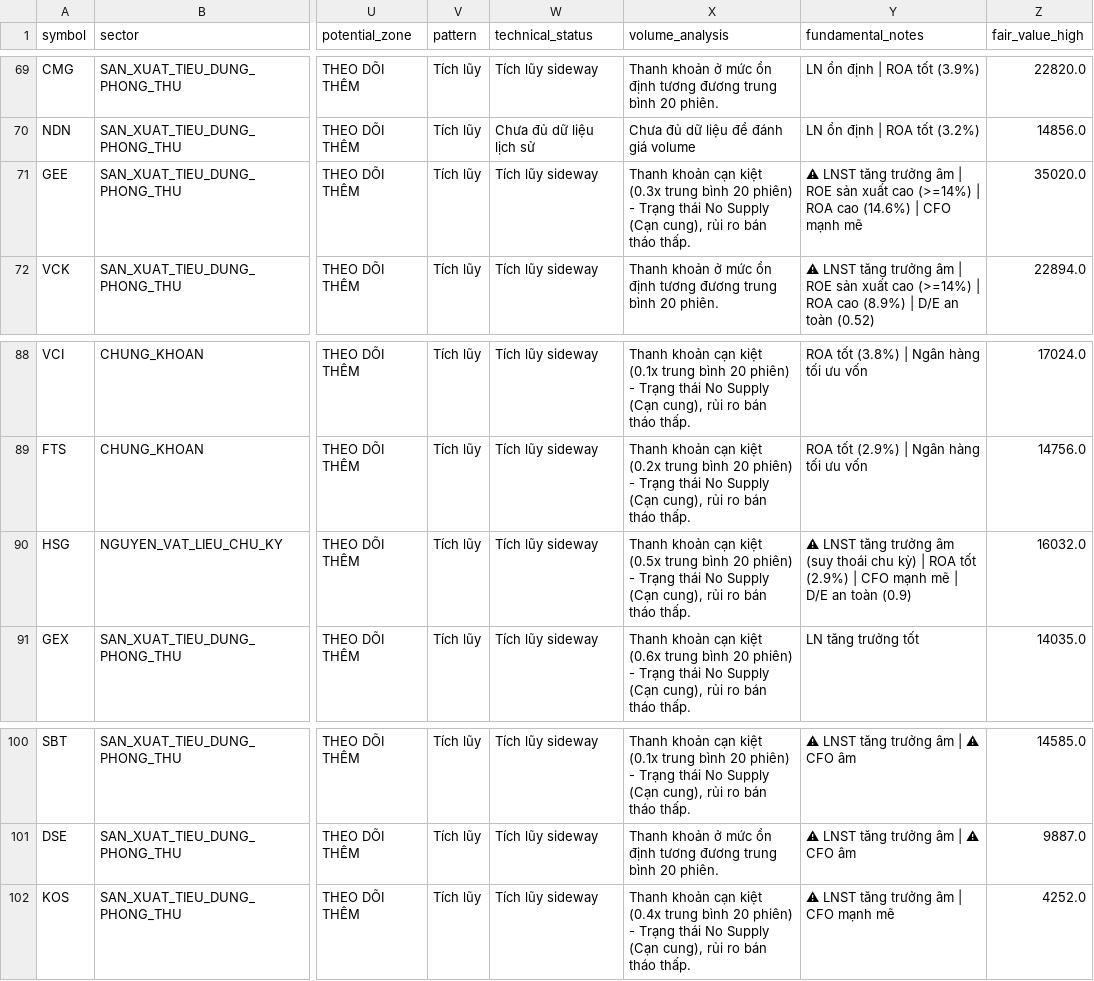
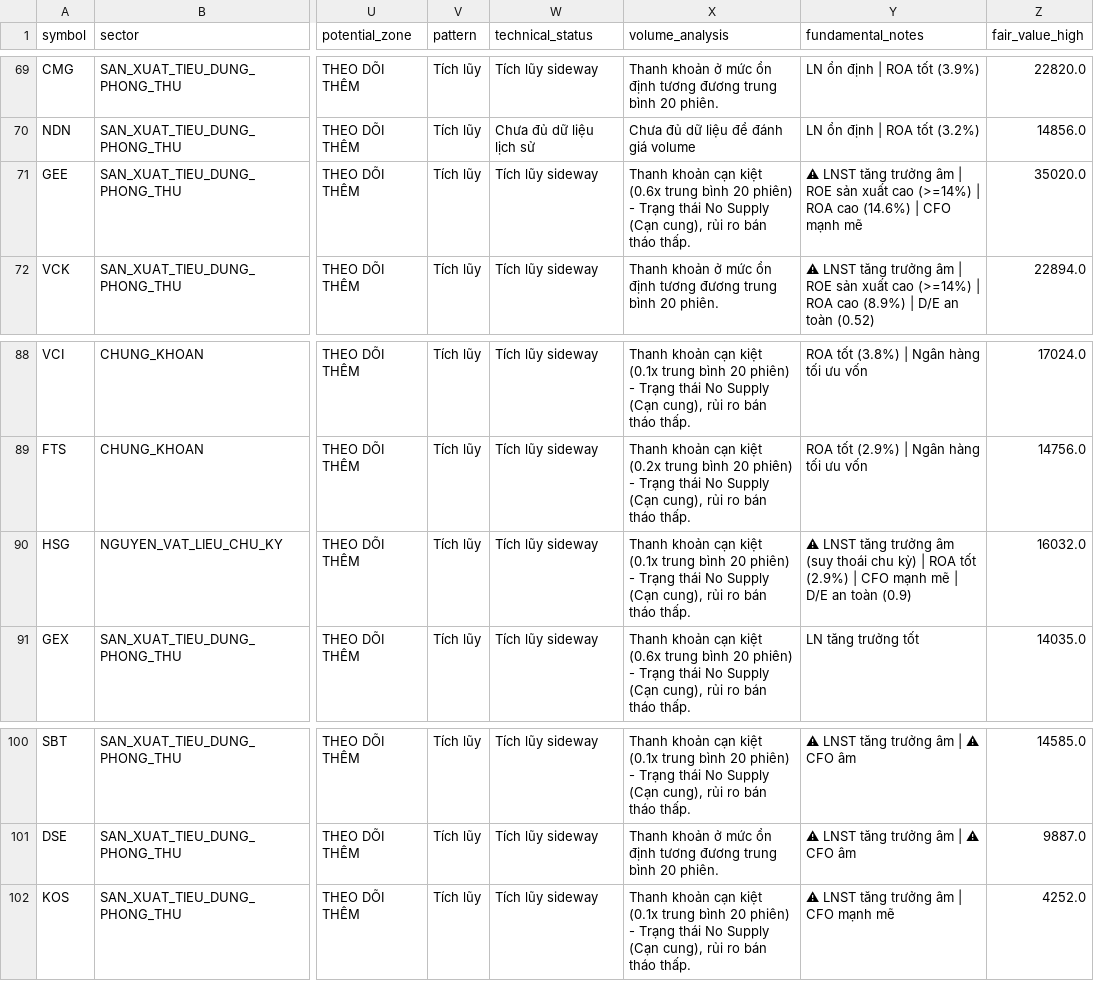
Before and after one commit to PinyinCode/investdemo, a CSV file: screener_summary.csv, drawn as a sheet; only a part is shown, gaps mark what is left out; the diff covers the shown part only; the diff names each change by its address in the sheet, - before the commit and + after, or states it on an @@ line.

```diff
--- a/screener_summary.csv
+++ b/screener_summary.csv
-X71 (volume_analysis): …cạn kiệt (0.3x trung bình…
+X71 (volume_analysis): …cạn kiệt (0.6x trung bình…
-X90 (volume_analysis): …cạn kiệt (0.5x trung bình…
+X90 (volume_analysis): …cạn kiệt (0.1x trung bình…
-X102 (volume_analysis): …cạn kiệt (0.4x trung bình…
+X102 (volume_analysis): …cạn kiệt (0.1x trung bình…
```
Also changed, not shown: 1 added row, 1 removed row and 5 edited cells elsewhere in this file, 4 other files.
